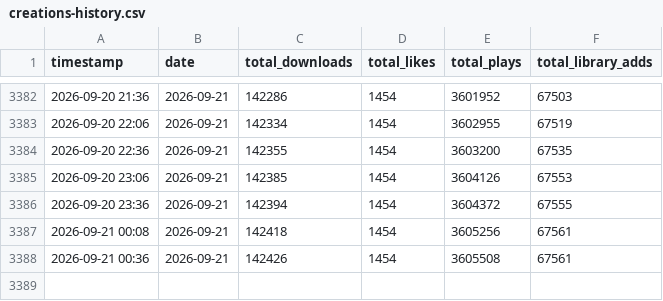
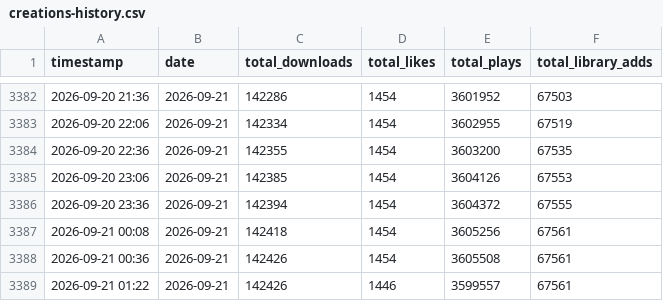
Before and after one commit to TownGG/towngg-portfolio, a CSV file: assets/data/creations-history.csv, drawn as a sheet; only a part is shown, gaps mark what is left out; the diff names each change by its address in the sheet, - before the commit and + after, or states it on an @@ line.

```diff
--- a/assets/data/creations-history.csv
+++ b/assets/data/creations-history.csv
+row 3389: 2026-09-21 01:22 | 2026-09-21 | 142426 | 1446 | 3599557 | 67561
```
Also changed, not shown: assets/data/creations-mod-daily.csv, 2 other files.
